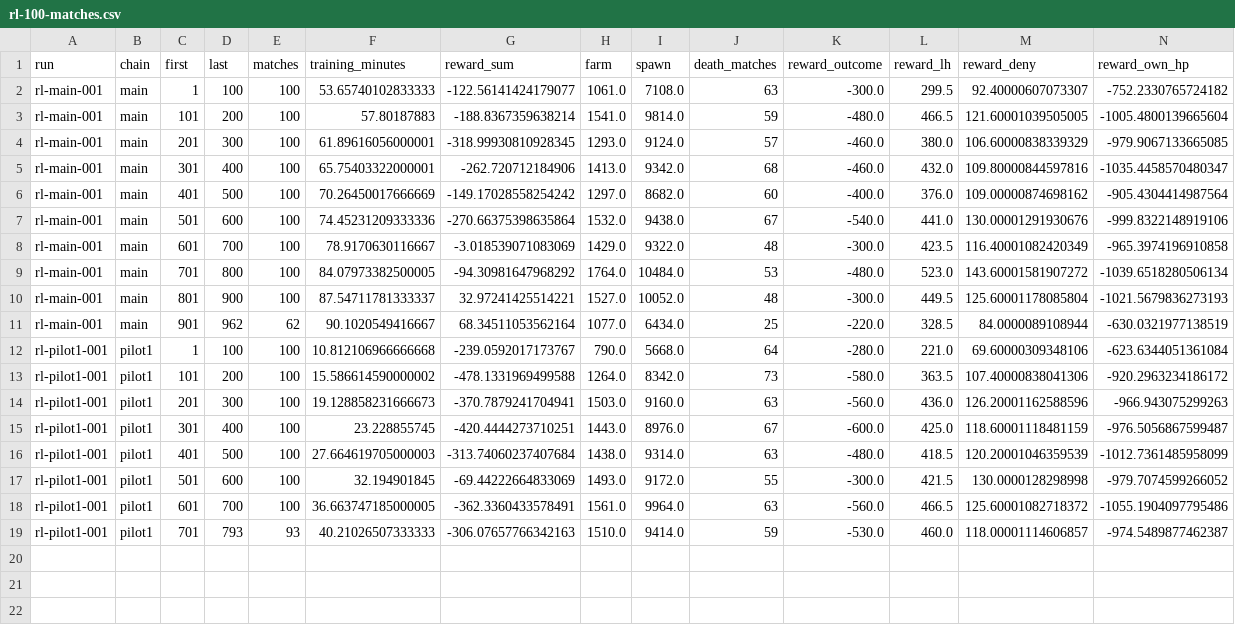
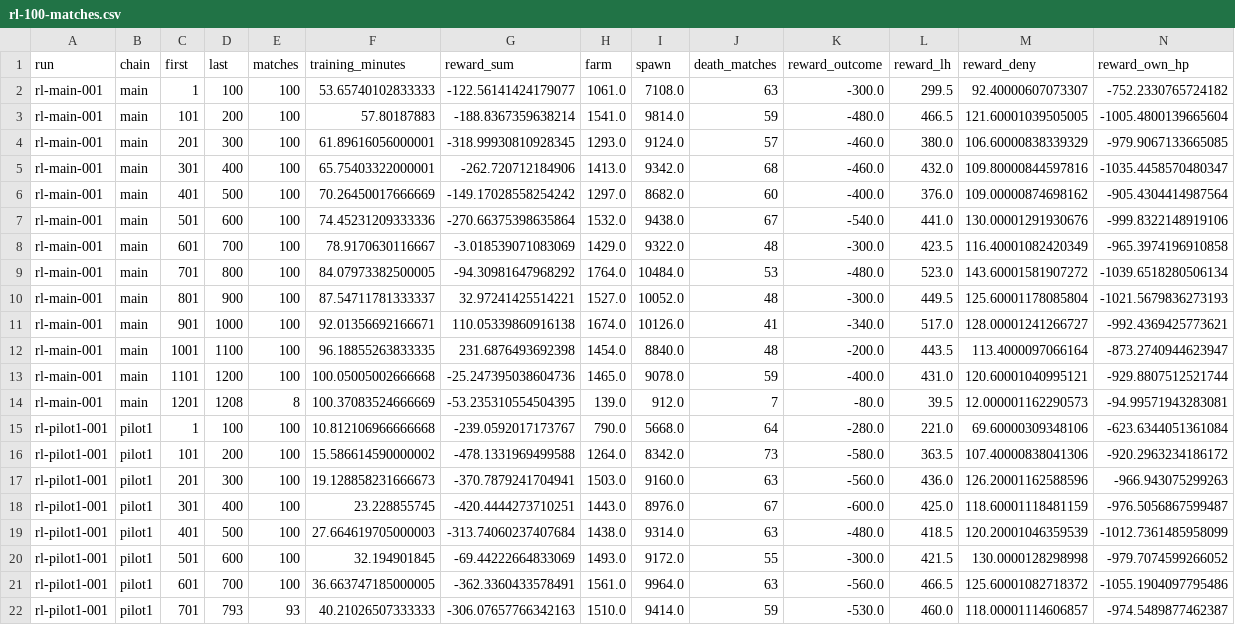
Before and after one commit to Zeltq/AMI, a CSV file: reports/P09c/rl-100-matches.csv, drawn as a sheet; only a part is shown; removed rows and columns are numbered as before the commit, all else as after; rows hold the shown columns only; the diff names each change by its address in the sheet, - before the commit and + after, or states it on an @@ line.

Commit message:
[P09c] publish completed long training and final checkpoint audit

```diff
--- a/reports/P09c/rl-100-matches.csv
+++ b/reports/P09c/rl-100-matches.csv
-row 11: rl-main-001 | main | 901 | 962 | 62 | 90.1020549416667 | 68.34511053562164 | 1077.0 | 6434.0 | 25 | -220.0 | 328.5 | 84.0000089108944 | -630.0321977138519
+row 11: rl-main-001 | main | 901 | 1000 | 100 | 92.01356692166671 | 110.05339860916138 | 1674.0 | 10126.0 | 41 | -340.0 | 517.0 | 128.00001241266727 | -992.4369425773621
+row 12: rl-main-001 | main | 1001 | 1100 | 100 | 96.18855263833335 | 231.6876493692398 | 1454.0 | 8840.0 | 48 | -200.0 | 443.5 | 113.4000097066164 | -873.2740944623947
+row 13: rl-main-001 | main | 1101 | 1200 | 100 | 100.05005002666668 | -25.247395038604736 | 1465.0 | 9078.0 | 59 | -400.0 | 431.0 | 120.60001040995121 | -929.8807512521744
+row 14: rl-main-001 | main | 1201 | 1208 | 8 | 100.37083524666669 | -53.235310554504395 | 139.0 | 912.0 | 7 | -80.0 | 39.5 | 12.000001162290573 | -94.99571943283081
```
Also changed, not shown: 6 other files.
